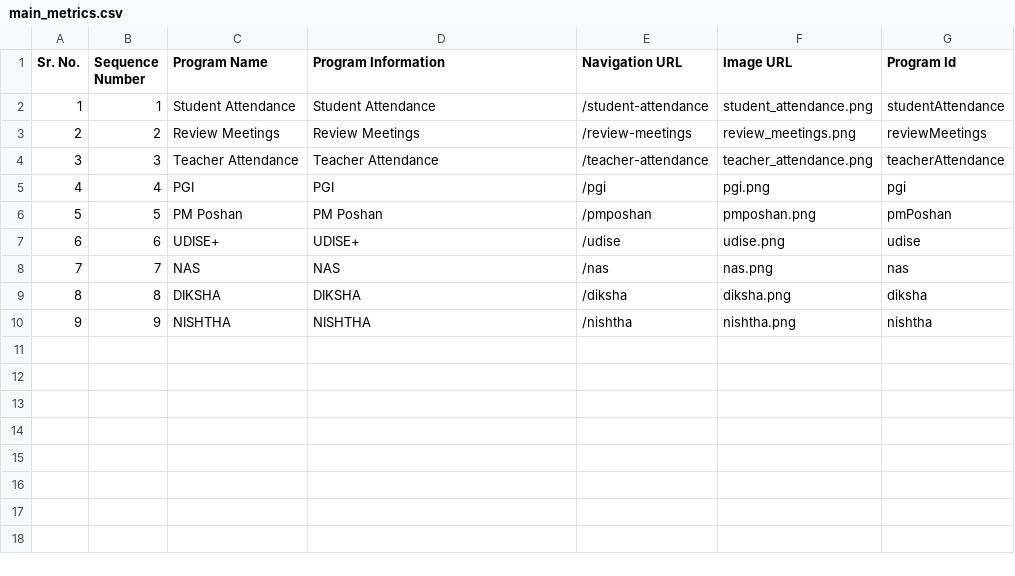
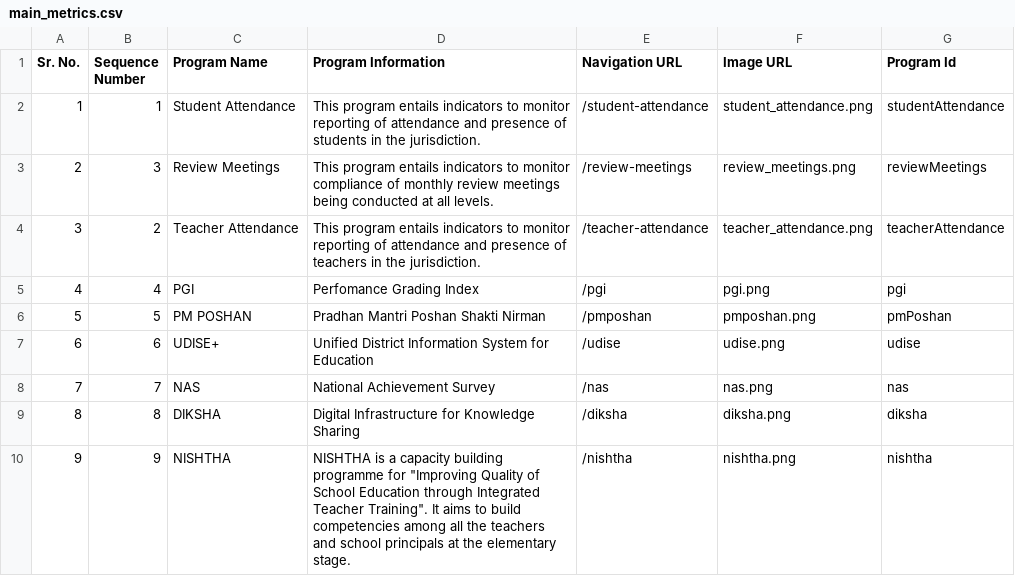
Before and after one commit to dicdiksha/cQube-query-builder, a CSV file: main_metrics.csv, drawn as a sheet.

Commit message:
program description added to metric csv

```diff
--- a/main_metrics.csv
+++ b/main_metrics.csv
@@ -1,10 +1,10 @@
 "Sr. No.","Sequence Number","Program Name","Program Information","Navigation URL","Image URL","Program Id"
-1,1,"Student Attendance","Student Attendance","/student-attendance","student_attendance.png","studentAttendance"
-2,2,"Review Meetings","Review Meetings","/review-meetings","review_meetings.png","reviewMeetings"
-3,3,"Teacher Attendance","Teacher Attendance","/teacher-attendance","teacher_attendance.png","teacherAttendance"
-4,4,"PGI","PGI","/pgi","pgi.png","pgi"
-5,5,"PM Poshan","PM Poshan","/pmposhan","pmposhan.png","pmPoshan"
-6,6,"UDISE+","UDISE+","/udise","udise.png","udise"
-7,7,"NAS","NAS","/nas","nas.png","nas"
-8,8,"DIKSHA","DIKSHA","/diksha","diksha.png","diksha"
-9,9,"NISHTHA","NISHTHA","/nishtha","nishtha.png","nishtha"
+1,1,"Student Attendance","This program entails indicators to monitor reporting of attendance and presence of students in the jurisdiction.","/student-attendance","student_attendance.png","studentAttendance"
+2,3,"Review Meetings","This program entails indicators to monitor compliance of monthly review meetings being conducted at all levels.","/review-meetings","review_meetings.png","reviewMeetings"
+3,2,"Teacher Attendance","This program entails indicators to monitor reporting of attendance and presence of teachers in the jurisdiction.","/teacher-attendance","teacher_attendance.png","teacherAttendance"
+4,4,"PGI","Perfomance Grading Index","/pgi","pgi.png","pgi"
+5,5,"PM POSHAN","Pradhan Mantri Poshan Shakti Nirman","/pmposhan","pmposhan.png","pmPoshan"
+6,6,"UDISE+","Unified District Information System for Education","/udise","udise.png","udise"
+7,7,"NAS","National Achievement Survey","/nas","nas.png","nas"
+8,8,"DIKSHA","Digital Infrastructure for Knowledge Sharing","/diksha","diksha.png","diksha"
+9,9,"NISHTHA","NISHTHA is a capacity building programme for ""Improving Quality of School Education through Integrated Teacher Training"". It aims to build competencies among all the teachers and school principals at the elementary stage.","/nishtha","nishtha.png","nishtha"
```
Also changed, not shown: 1 other file.
